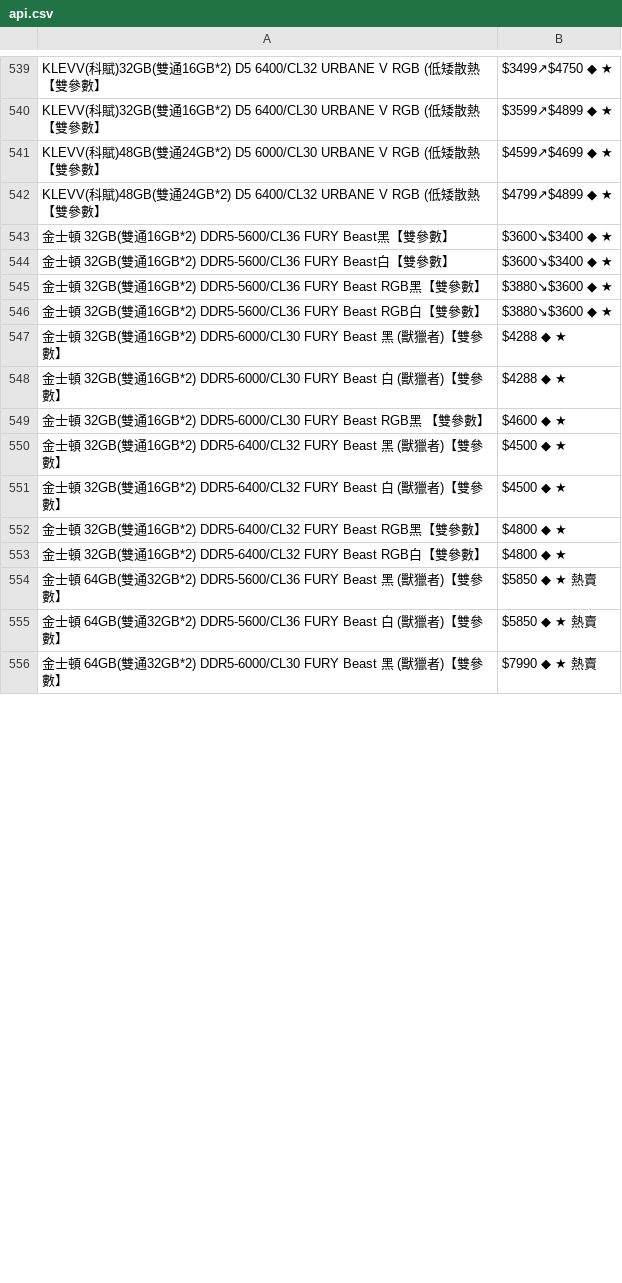
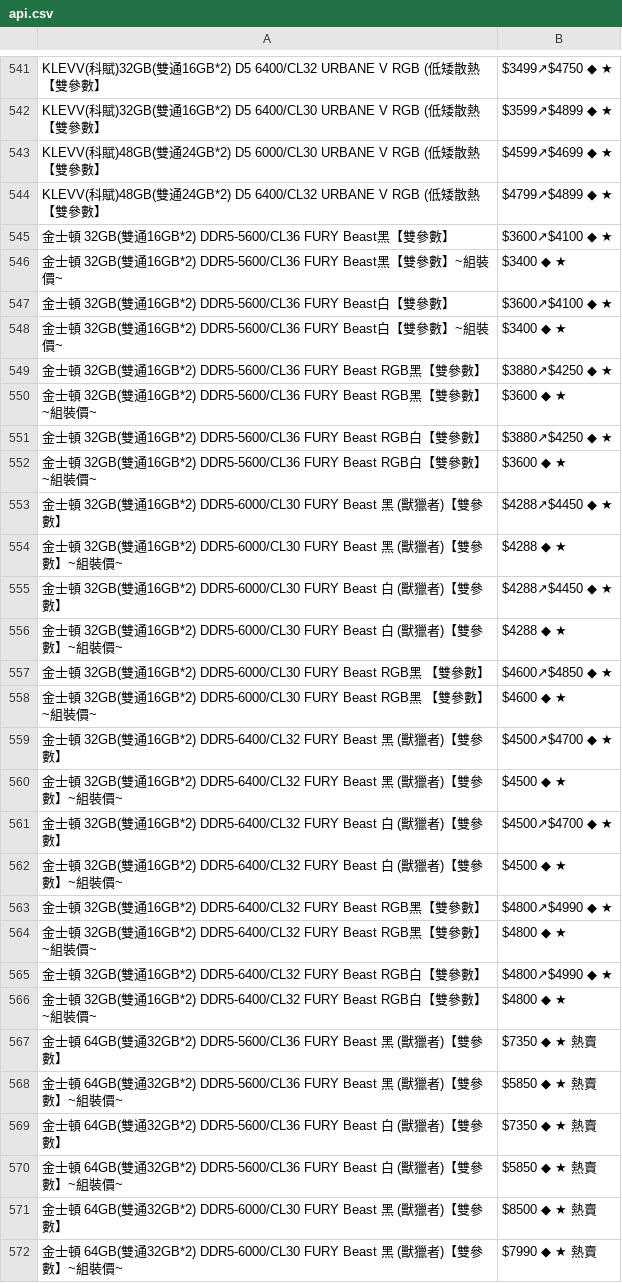
Before and after one commit to suouwang/ops_mid, a CSV file: api.csv, drawn as a sheet; only a part is shown, gaps mark what is left out; the diff covers the shown part only.

```diff
--- a/api.csv
+++ b/api.csv
@@ -542,15 +544,29 @@ KLEVV(科賦)48GB(雙通24GB*2) D5 6000/CL30 URBANE V RGB (低矮散熱【雙參
 KLEVV(科賦)48GB(雙通24GB*2) D5 6400/CL32 URBANE V RGB (低矮散熱【雙參數】,$4799↗$4899 ◆ ★
-金士頓 32GB(雙通16GB*2) DDR5-5600/CL36 FURY Beast黑【雙參數】,$3600↘$3400 ◆ ★
-金士頓 32GB(雙通16GB*2) DDR5-5600/CL36 FURY Beast白【雙參數】,$3600↘$3400 ◆ ★
-金士頓 32GB(雙通16GB*2) DDR5-5600/CL36 FURY Beast RGB黑【雙參數】,$3880↘$3600 ◆ ★
-金士頓 32GB(雙通16GB*2) DDR5-5600/CL36 FURY Beast RGB白【雙參數】,$3880↘$3600 ◆ ★
-金士頓 32GB(雙通16GB*2) DDR5-6000/CL30 FURY Beast 黑 (獸獵者)【雙參數】,$4288 ◆ ★
-金士頓 32GB(雙通16GB*2) DDR5-6000/CL30 FURY Beast 白 (獸獵者)【雙參數】,$4288 ◆ ★
-金士頓 32GB(雙通16GB*2) DDR5-6000/CL30 FURY Beast RGB黑 【雙參數】,$4600 ◆ ★
-金士頓 32GB(雙通16GB*2) DDR5-6400/CL32 FURY Beast 黑 (獸獵者)【雙參數】,$4500 ◆ ★
-金士頓 32GB(雙通16GB*2) DDR5-6400/CL32 FURY Beast 白 (獸獵者)【雙參數】,$4500 ◆ ★
-金士頓 32GB(雙通16GB*2) DDR5-6400/CL32 FURY Beast RGB黑【雙參數】,$4800 ◆ ★
-金士頓 32GB(雙通16GB*2) DDR5-6400/CL32 FURY Beast RGB白【雙參數】,$4800 ◆ ★
-金士頓 64GB(雙通32GB*2) DDR5-5600/CL36 FURY Beast 黑 (獸獵者)【雙參數】,$5850 ◆ ★ 熱賣
-金士頓 64GB(雙通32GB*2) DDR5-5600/CL36 FURY Beast 白 (獸獵者)【雙參數】,$5850 ◆ ★ 熱賣
-金士頓 64GB(雙通32GB*2) DDR5-6000/CL30 FURY Beast 黑 (獸獵者)【雙參數】,$7990 ◆ ★ 熱賣
+金士頓 32GB(雙通16GB*2) DDR5-5600/CL36 FURY Beast黑【雙參數】,$3600↗$4100 ◆ ★
+金士頓 32GB(雙通16GB*2) DDR5-5600/CL36 FURY Beast黑【雙參數】~組裝價~,$3400 ◆ ★
+金士頓 32GB(雙通16GB*2) DDR5-5600/CL36 FURY Beast白【雙參數】,$3600↗$4100 ◆ ★
+金士頓 32GB(雙通16GB*2) DDR5-5600/CL36 FURY Beast白【雙參數】~組裝價~,$3400 ◆ ★
+金士頓 32GB(雙通16GB*2) DDR5-5600/CL36 FURY Beast RGB黑【雙參數】,$3880↗$4250 ◆ ★
+金士頓 32GB(雙通16GB*2) DDR5-5600/CL36 FURY Beast RGB黑【雙參數】~組裝價~,$3600 ◆ ★
+金士頓 32GB(雙通16GB*2) DDR5-5600/CL36 FURY Beast RGB白【雙參數】,$3880↗$4250 ◆ ★
+金士頓 32GB(雙通16GB*2) DDR5-5600/CL36 FURY Beast RGB白【雙參數】~組裝價~,$3600 ◆ ★
+金士頓 32GB(雙通16GB*2) DDR5-6000/CL30 FURY Beast 黑 (獸獵者)【雙參數】,$4288↗$4450 ◆ ★
+金士頓 32GB(雙通16GB*2) DDR5-6000/CL30 FURY Beast 黑 (獸獵者)【雙參數】~組裝價~,$4288 ◆ ★
+金士頓 32GB(雙通16GB*2) DDR5-6000/CL30 FURY Beast 白 (獸獵者)【雙參數】,$4288↗$4450 ◆ ★
+金士頓 32GB(雙通16GB*2) DDR5-6000/CL30 FURY Beast 白 (獸獵者)【雙參數】~組裝價~,$4288 ◆ ★
+金士頓 32GB(雙通16GB*2) DDR5-6000/CL30 FURY Beast RGB黑 【雙參數】,$4600↗$4850 ◆ ★
+金士頓 32GB(雙通16GB*2) DDR5-6000/CL30 FURY Beast RGB黑 【雙參數】~組裝價~,$4600 ◆ ★
+金士頓 32GB(雙通16GB*2) DDR5-6400/CL32 FURY Beast 黑 (獸獵者)【雙參數】,$4500↗$4700 ◆ ★
+金士頓 32GB(雙通16GB*2) DDR5-6400/CL32 FURY Beast 黑 (獸獵者)【雙參數】~組裝價~,$4500 ◆ ★
+金士頓 32GB(雙通16GB*2) DDR5-6400/CL32 FURY Beast 白 (獸獵者)【雙參數】,$4500↗$4700 ◆ ★
+金士頓 32GB(雙通16GB*2) DDR5-6400/CL32 FURY Beast 白 (獸獵者)【雙參數】~組裝價~,$4500 ◆ ★
+金士頓 32GB(雙通16GB*2) DDR5-6400/CL32 FURY Beast RGB黑【雙參數】,$4800↗$4990 ◆ ★
+金士頓 32GB(雙通16GB*2) DDR5-6400/CL32 FURY Beast RGB黑【雙參數】~組裝價~,$4800 ◆ ★
+金士頓 32GB(雙通16GB*2) DDR5-6400/CL32 FURY Beast RGB白【雙參數】,$4800↗$4990 ◆ ★
+金士頓 32GB(雙通16GB*2) DDR5-6400/CL32 FURY Beast RGB白【雙參數】~組裝價~,$4800 ◆ ★
+金士頓 64GB(雙通32GB*2) DDR5-5600/CL36 FURY Beast 黑 (獸獵者)【雙參數】,$7350 ◆ ★ 熱賣
+金士頓 64GB(雙通32GB*2) DDR5-5600/CL36 FURY Beast 黑 (獸獵者)【雙參數】~組裝價~,$5850 ◆ ★ 熱賣
+金士頓 64GB(雙通32GB*2) DDR5-5600/CL36 FURY Beast 白 (獸獵者)【雙參數】,$7350 ◆ ★ 熱賣
+金士頓 64GB(雙通32GB*2) DDR5-5600/CL36 FURY Beast 白 (獸獵者)【雙參數】~組裝價~,$5850 ◆ ★ 熱賣
+金士頓 64GB(雙通32GB*2) DDR5-6000/CL30 FURY Beast 黑 (獸獵者)【雙參數】,$8500 ◆ ★ 熱賣
+金士頓 64GB(雙通32GB*2) DDR5-6000/CL30 FURY Beast 黑 (獸獵者)【雙參數】~組裝價~,$7990 ◆ ★ 熱賣
```
Also changed, not shown: 8 added rows, 2 removed rows, 1 moved row and 31 edited cells elsewhere in this file, 1 other file.
